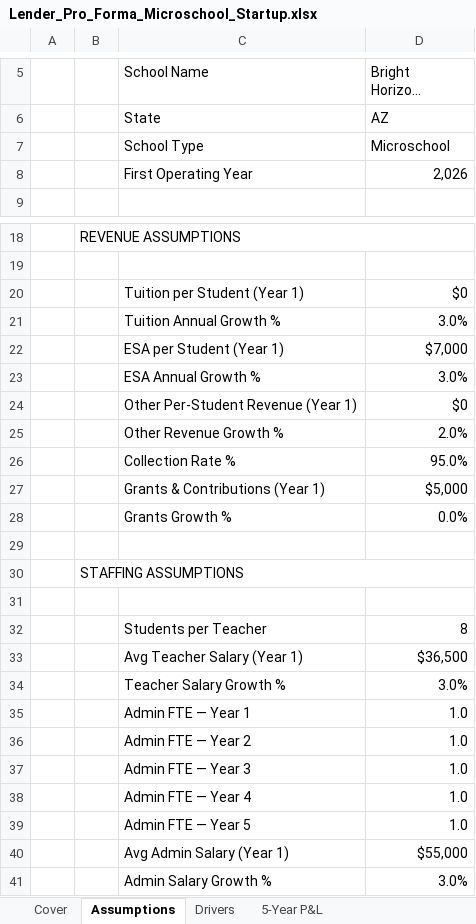
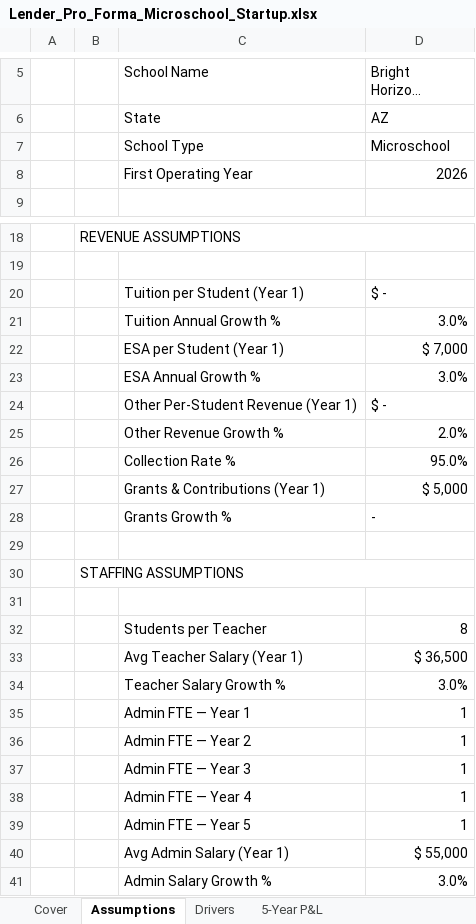
Before and after one commit to oronico/Schoolstack_Budget, an Excel workbook: artifacts/api-server/qa-output/Lender_Pro_Forma_Microschool_Startup.xlsx, sheet Assumptions, drawn as a sheet; only a part is shown, gaps mark what is left out; long unchanged cells end in …; values as stored, in another font and other column widths than the file's, no cell formats; the diff covers the shown part only; the diff names each change by its address in the sheet, - before the commit and + after, or states it on an @@ line.

```diff
--- a/artifacts/api-server/qa-output/Lender_Pro_Forma_Microschool_Startup.xlsx (sheet Assumptions)
+++ b/artifacts/api-server/qa-output/Lender_Pro_Forma_Microschool_Startup.xlsx (sheet Assumptions)
-D8 (Bright Horizons Microschool): 2,026
+D8 (Bright Horizons Microschool): 2026
-D20 (Bright Horizons Microschool): $0
+D20 (Bright Horizons Microschool): $ -
-D22 (Bright Horizons Microschool): $7,000
+D22 (Bright Horizons Microschool): $ 7,000
-D24 (Bright Horizons Microschool): $0
+D24 (Bright Horizons Microschool): $ -
-D27 (Bright Horizons Microschool): $5,000
+D27 (Bright Horizons Microschool): $ 5,000
-D28 (Bright Horizons Microschool): 0.0%
+D28 (Bright Horizons Microschool): -
-D33 (Bright Horizons Microschool): $36,500
+D33 (Bright Horizons Microschool): $ 36,500
-D35:D39 (Bright Horizons Microschool): 1.0
+D35:D39 (Bright Horizons Microschool): 1
-D40 (Bright Horizons Microschool): $55,000
+D40 (Bright Horizons Microschool): $ 55,000
```
Also changed, not shown: 7 edited cells elsewhere in this sheet, sheet Cash Flow & DSCR, sheet Drivers, sheet 5-Year P&L, sheet Staffing, sheet Summary, sheet Loan Snapshot, cell formats, artifacts/api-server/qa-output/Lender_Pro_Forma_Charter_Public_Funding.xlsx, artifacts/api-server/qa-output/Lender_Pro_Forma_Private_School_+_ESA.xlsx, 16 other files.
